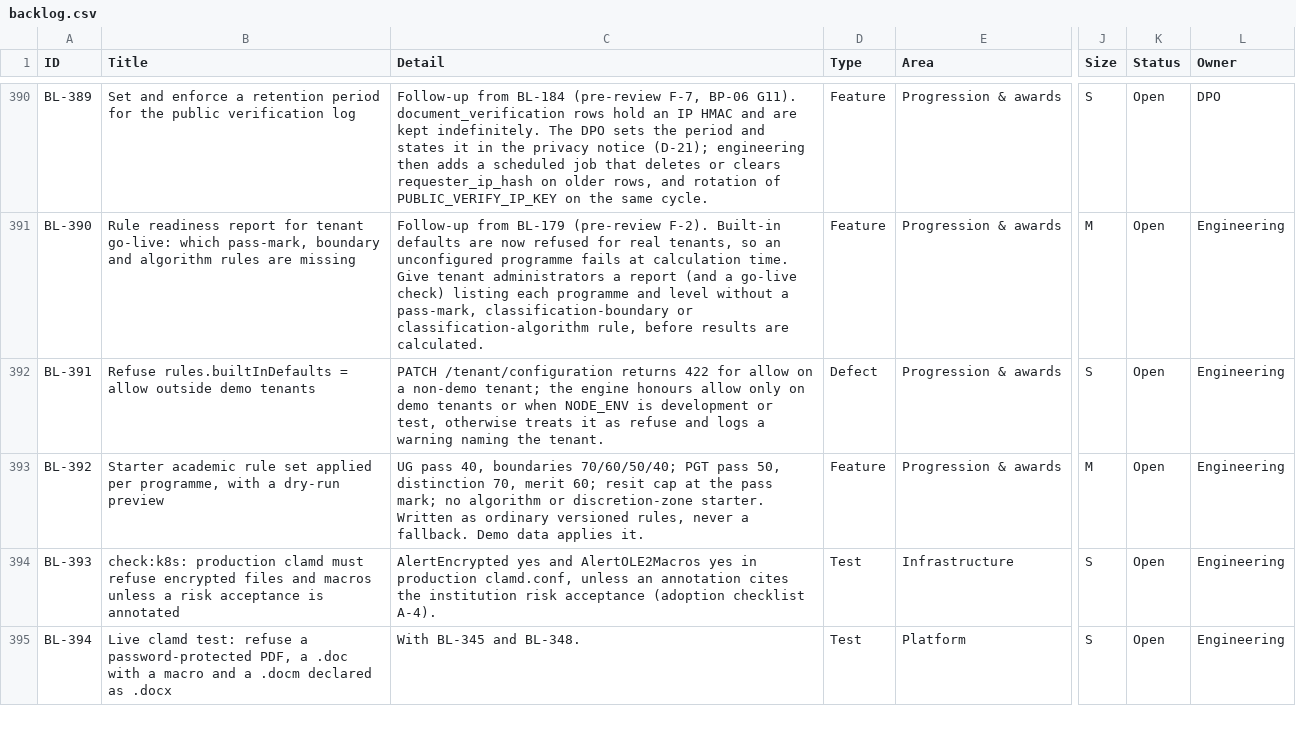
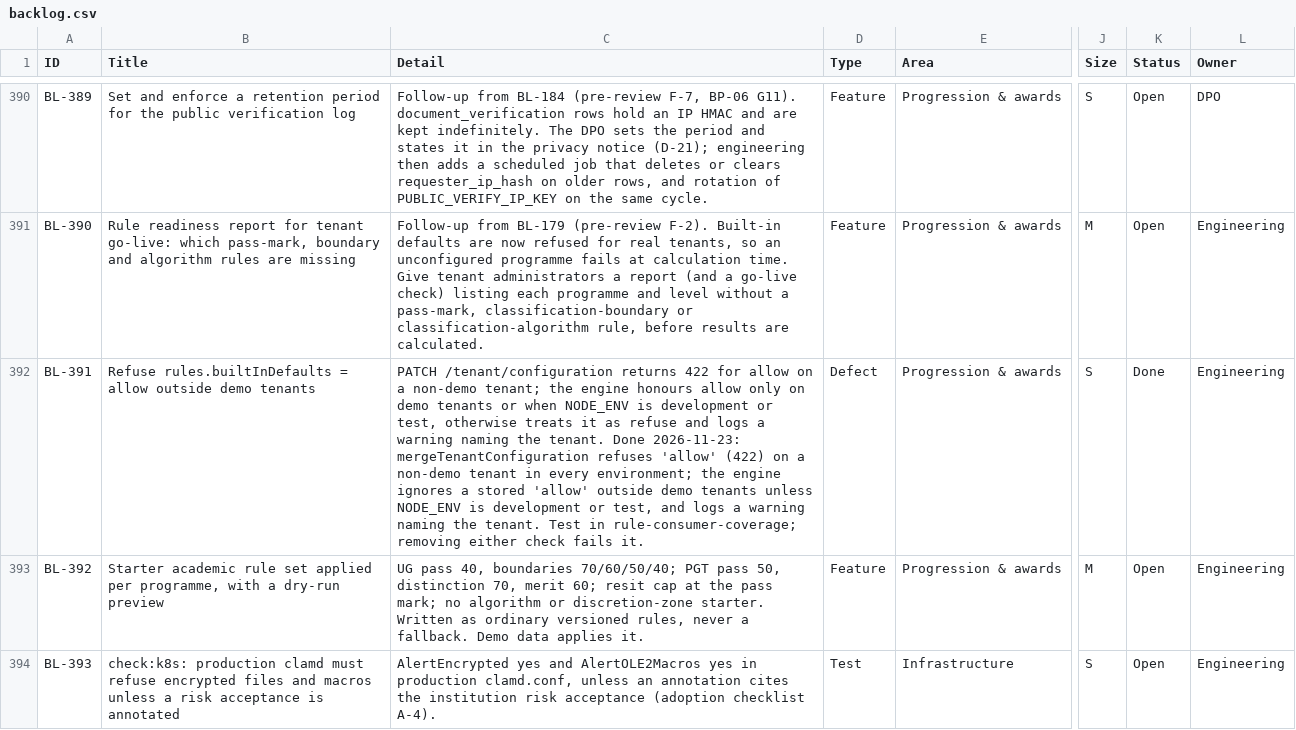
Before and after one commit to RevelationCore/Revelation-SRS, a CSV file: docs/product/backlog.csv, drawn as a sheet; only a part is shown, gaps mark what is left out; the shorter side is filled out with more unchanged rows; the diff names each change by its address in the sheet, - before the commit and + after, or states it on an @@ line.

```diff
--- a/docs/product/backlog.csv
+++ b/docs/product/backlog.csv
-C392 (Detail): …the tenant.
+C392 (Detail): …the tenant. Done 2026-11-23: mergeTenantConfiguration refuses 'allow' (422) on a non-demo tenant in every environment; the engine ignores a stored 'allow' outside demo tenants unless NODE_ENV is development or test, and logs a warning naming the tenant. Test in rule-consumer-coverage; removing either check fails it.
-K392 (Status): Open
+K392 (Status): Done
```
Also changed, not shown: 7 other files.
